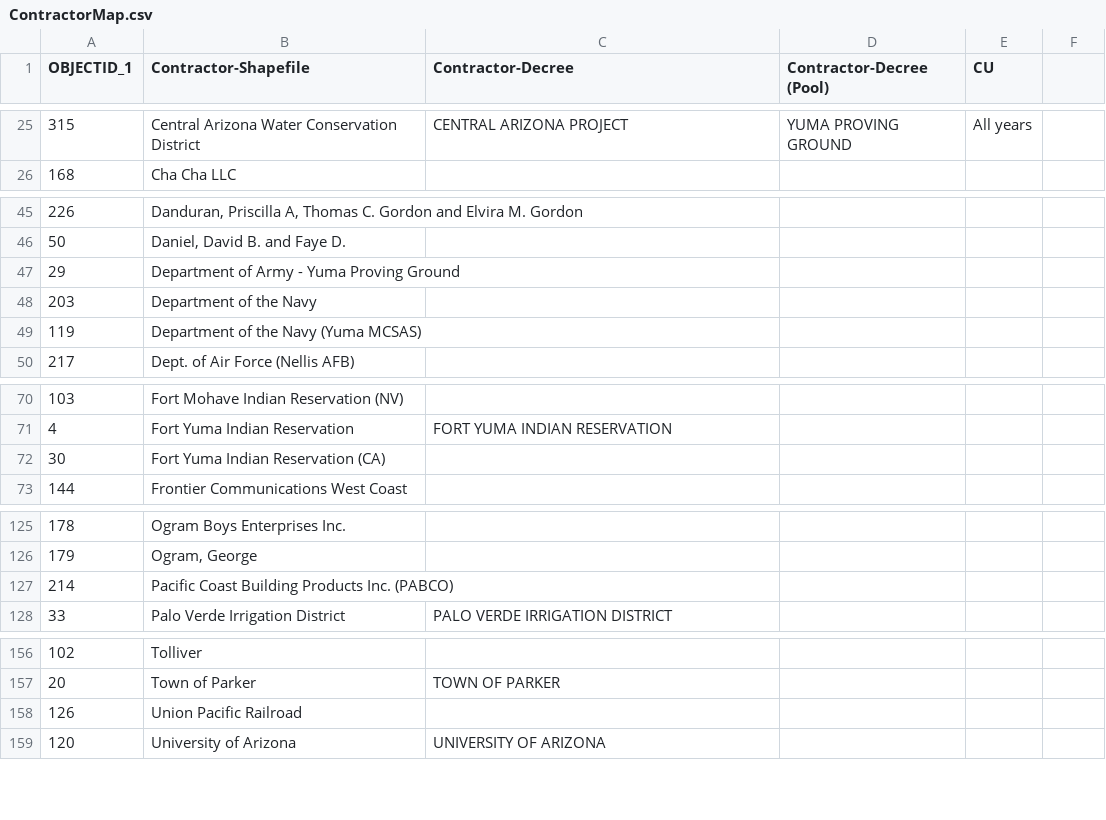
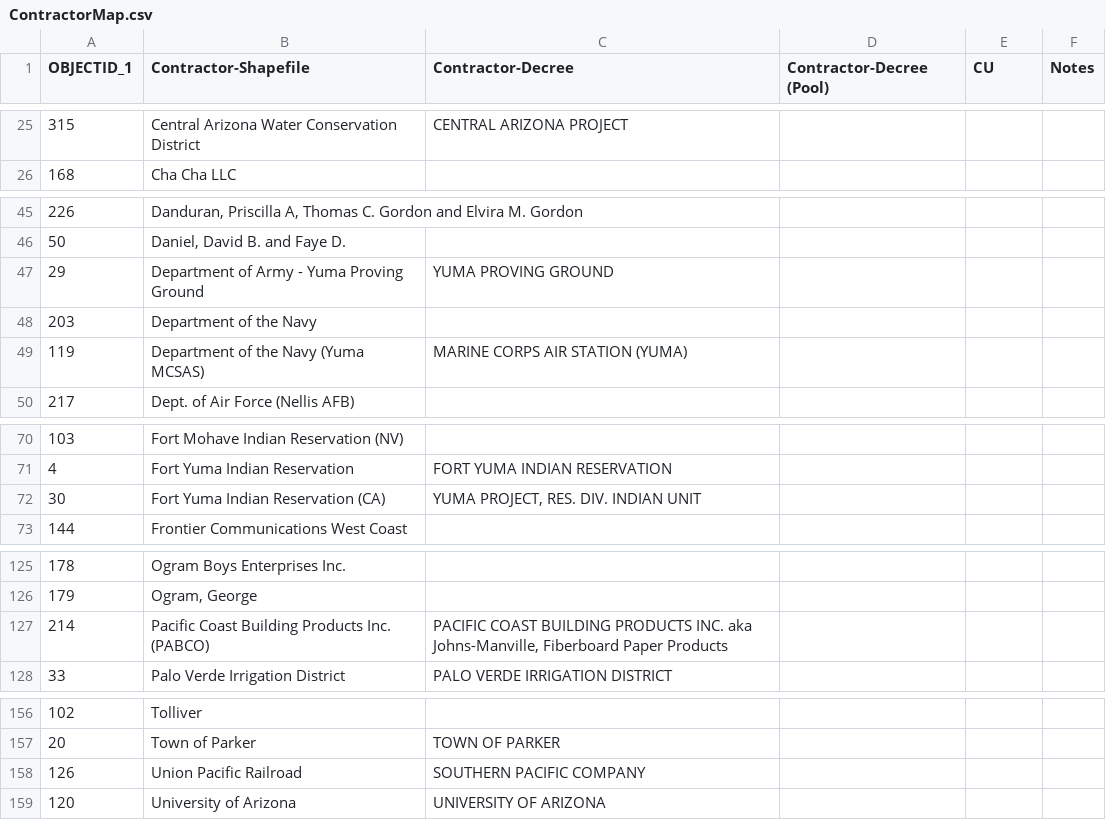
Before and after one commit to DOI-USGS/OWDI-Lower-Colorado-Drought-Vis, a CSV file: src_data/LBDecreeAccounting/ContractorMap.csv, drawn as a sheet; only a part is shown, gaps mark what is left out; the diff covers the shown part only.

Commit message:
All mapping complete for areas found in shapefile
Column 4-6 include users that exist in decree data but I couldn't find
in the shapefile. Will follow up on some of the larger users. README in
src_data/LBDecreeAccounting includes notes about mapping.

```diff
--- a/src_data/LBDecreeAccounting/ContractorMap.csv
+++ b/src_data/LBDecreeAccounting/ContractorMap.csv
@@ -1 +1 @@
-OBJECTID_1,Contractor-Shapefile,Contractor-Decree,Contractor-Decree (Pool),CU,
+OBJECTID_1,Contractor-Shapefile,Contractor-Decree,Contractor-Decree (Pool),CU,Notes
@@ -25,2 +25,2 @@ OBJECTID_1,Contractor-Shapefile,Contractor-Decree,Contractor-Decree (Pool),CU,
-315,Central Arizona Water Conservation District,CENTRAL ARIZONA PROJECT,YUMA PROVING GROUND,All years,
+315,Central Arizona Water Conservation District,CENTRAL ARIZONA PROJECT,,,
 168,Cha Cha LLC,,,,
@@ -46,5 +46,5 @@ OBJECTID_1,Contractor-Shapefile,Contractor-Decree,Contractor-Decree (Pool),CU,
 50,"Daniel, David B. and Faye D.",,,,
-29,Department of Army - Yuma Proving Ground,,,,
+29,Department of Army - Yuma Proving Ground,YUMA PROVING GROUND,,,
 203,Department of the Navy,,,,
-119,Department of the Navy (Yuma MCSAS),,,,
+119,Department of the Navy (Yuma MCSAS),MARINE CORPS AIR STATION (YUMA),,,
 217,Dept. of Air Force (Nellis AFB),,,,
@@ -71,3 +71,3 @@ OBJECTID_1,Contractor-Shapefile,Contractor-Decree,Contractor-Decree (Pool),CU,
 4,Fort Yuma Indian Reservation,FORT YUMA INDIAN RESERVATION,,,
-30,Fort Yuma Indian Reservation (CA),,,,
+30,Fort Yuma Indian Reservation (CA),"YUMA PROJECT, RES. DIV. INDIAN UNIT",,,
 144,Frontier Communications West Coast,,,,
@@ -126,3 +126,3 @@ OBJECTID_1,Contractor-Shapefile,Contractor-Decree,Contractor-Decree (Pool),CU,
 179,"Ogram, George",,,,
-214,Pacific Coast Building Products Inc. (PABCO),,,,
+214,Pacific Coast Building Products Inc. (PABCO),"PACIFIC COAST BUILDING PRODUCTS INC. aka Johns-Manville, Fiberboard Paper Products",,,
 33,Palo Verde Irrigation District,PALO VERDE IRRIGATION DISTRICT,,,
@@ -157,3 +157,3 @@ OBJECTID_1,Contractor-Shapefile,Contractor-Decree,Contractor-Decree (Pool),CU,
 20,Town of Parker,TOWN OF PARKER,,,
-126,Union Pacific Railroad,,,,
+126,Union Pacific Railroad,SOUTHERN PACIFIC COMPANY,,,
 120,University of Arizona,UNIVERSITY OF ARIZONA,,,
```
Also changed, not shown: 40 edited cells elsewhere in this file, 1 other file.
